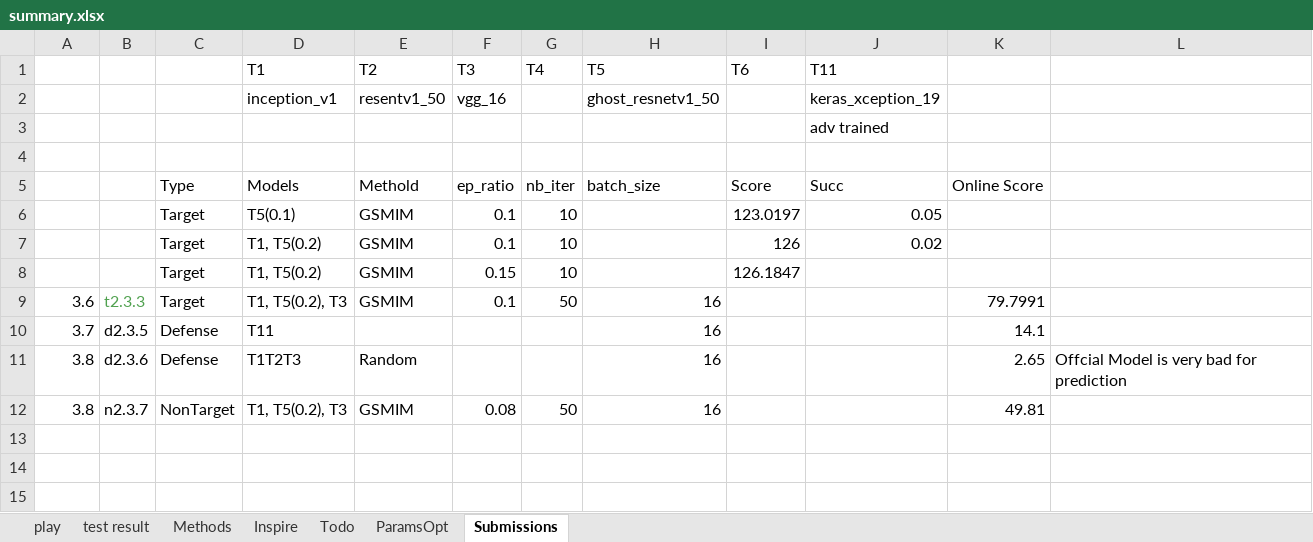
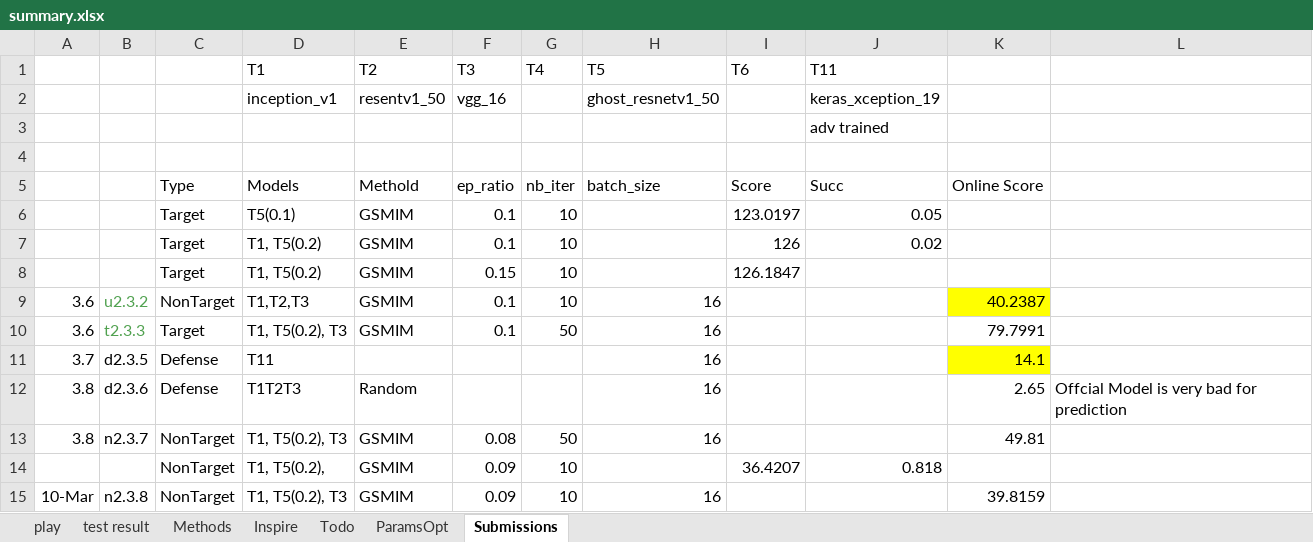
Before and after one commit to cloudseasail/IJCAI19_AliAAAC, an Excel workbook: playground/summary.xlsx, sheet Submissions, drawn as a sheet; values as stored, in another font and other column widths than the file's, no borders; addresses are those after the commit; the diff names each change by its address in the sheet, - before the commit and + after, or states it on an @@ line.

```diff
--- a/playground/summary.xlsx (sheet Submissions)
+++ b/playground/summary.xlsx (sheet Submissions)
+row 9: 3.6 | u2.3.2 | NonTarget | T1,T2,T3 | GSMIM | 0.1 | 10 | 16 |  |  | 40.2387
-K11 fill: none
+K11 fill: #FFFF00
+row 14:  |  | NonTarget | T1, T5(0.2), | GSMIM | 0.09 | 10 |  | 36.4207 | 0.818
+row 15: 10-Mar | n2.3.8 | NonTarget | T1, T5(0.2), T3 | GSMIM | 0.09 | 10 | 16 |  |  | 39.8159
```
Also changed, not shown: 5 other files.
